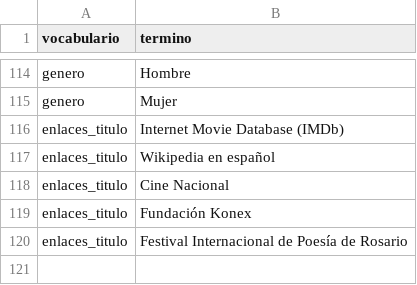
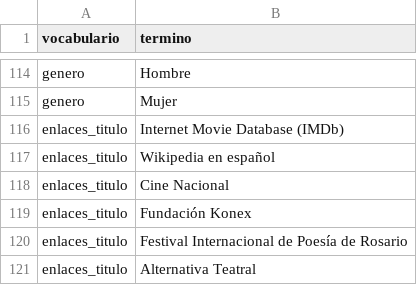
Before and after one commit to autoresar/autores, a CSV file: taxonomia.csv, drawn as a sheet; only a part is shown, gaps mark what is left out.

Commit message:
se agrega el título de enlace 'Alternativa Teatral'

```diff
--- a/taxonomia.csv
+++ b/taxonomia.csv
@@ -120 +120,2 @@ enlaces_titulo,Fundación Konex
 enlaces_titulo,Festival Internacional de Poesía de Rosario
+enlaces_titulo,Alternativa Teatral
```
